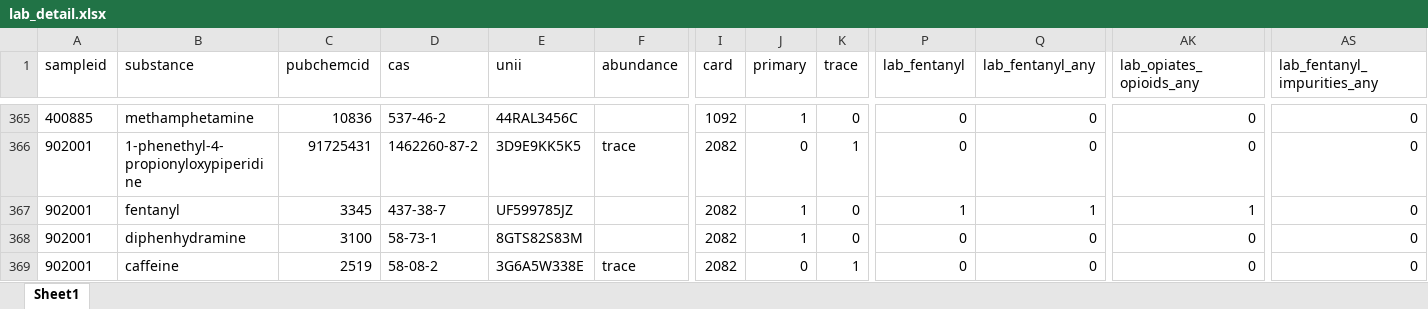
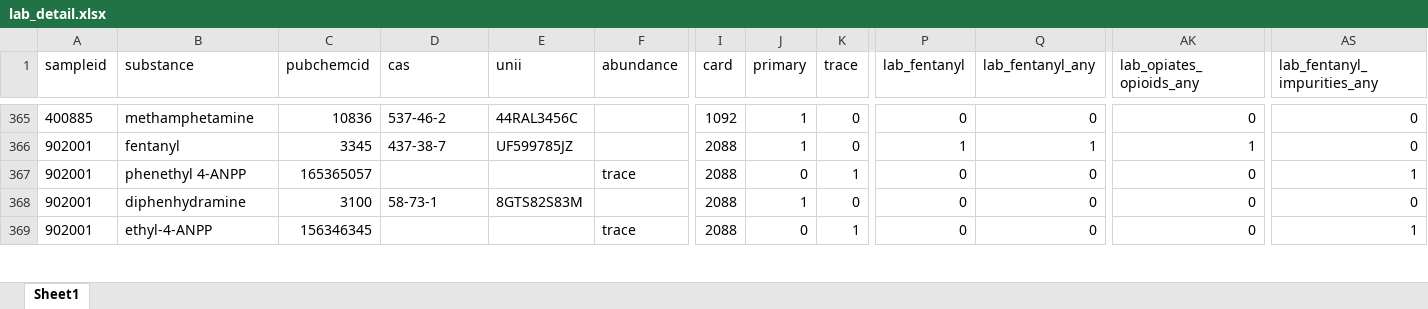
Before and after one commit to opioiddatalab/drugchecking, an Excel workbook: datasets/selfservice/TN/lab_detail.xlsx, sheet Sheet1, drawn as a sheet; only a part is shown, gaps mark what is left out; values as stored, in another font and other column widths than the file's, no borders; the diff covers the shown part only; the diff names each change by its address in the sheet, - before the commit and + after, or states it on an @@ line.

```diff
--- a/datasets/selfservice/TN/lab_detail.xlsx (sheet Sheet1)
+++ b/datasets/selfservice/TN/lab_detail.xlsx (sheet Sheet1)
-B366 (substance): 1-phenethyl-4-propionyloxypiperidine
+B366 (substance): fentanyl
-C366 (pubchemcid): 91725431
+C366 (pubchemcid): 3345
-D366 (cas): 1462260-87-2
+D366 (cas): 437-38-7
-E366 (unii): 3D9E9KK5K5
+E366 (unii): UF599785JZ
-F366 (abundance): trace
+F366 (abundance): (empty)
-I366:I369 (card): 2082
+I366:I369 (card): 2088
-J366 (primary): 0
+J366 (primary): 1
-K366 (trace): 1
+K366 (trace): 0
-P366 (lab_fentanyl): 0
+P366 (lab_fentanyl): 1
-Q366 (lab_fentanyl_any): 0
+Q366 (lab_fentanyl_any): 1
-AK366 (lab_opiates_opioids_any): 0
+AK366 (lab_opiates_opioids_any): 1
-B367 (substance): fentanyl
+B367 (substance): phenethyl 4-ANPP
-C367 (pubchemcid): 3345
+C367 (pubchemcid): 165365057
-D367 (cas): 437-38-7
+D367 (cas): (empty)
-E367 (unii): UF599785JZ
+E367 (unii): (empty)
-F367 (abundance): (empty)
+F367 (abundance): trace
-J367 (primary): 1
+J367 (primary): 0
-K367 (trace): 0
+K367 (trace): 1
-P367 (lab_fentanyl): 1
+P367 (lab_fentanyl): 0
-Q367 (lab_fentanyl_any): 1
+Q367 (lab_fentanyl_any): 0
-AK367 (lab_opiates_opioids_any): 1
+AK367 (lab_opiates_opioids_any): 0
-AS367 (lab_fentanyl_impurities_any): 0
+AS367 (lab_fentanyl_impurities_any): 1
-B369 (substance): caffeine
+B369 (substance): ethyl-4-ANPP
-C369 (pubchemcid): 2519
+C369 (pubchemcid): 156346345
-D369 (cas): 58-08-2
+D369 (cas): (empty)
-E369 (unii): 3G6A5W338E
+E369 (unii): (empty)
-AS369 (lab_fentanyl_impurities_any): 0
+AS369 (lab_fentanyl_impurities_any): 1
```
Also changed, not shown: 194 moved rows and 862 edited cells elsewhere in this sheet, datasets/lab_detail.xlsx, datasets/labservice/unc_gcms.xlsx, 45 other files.
